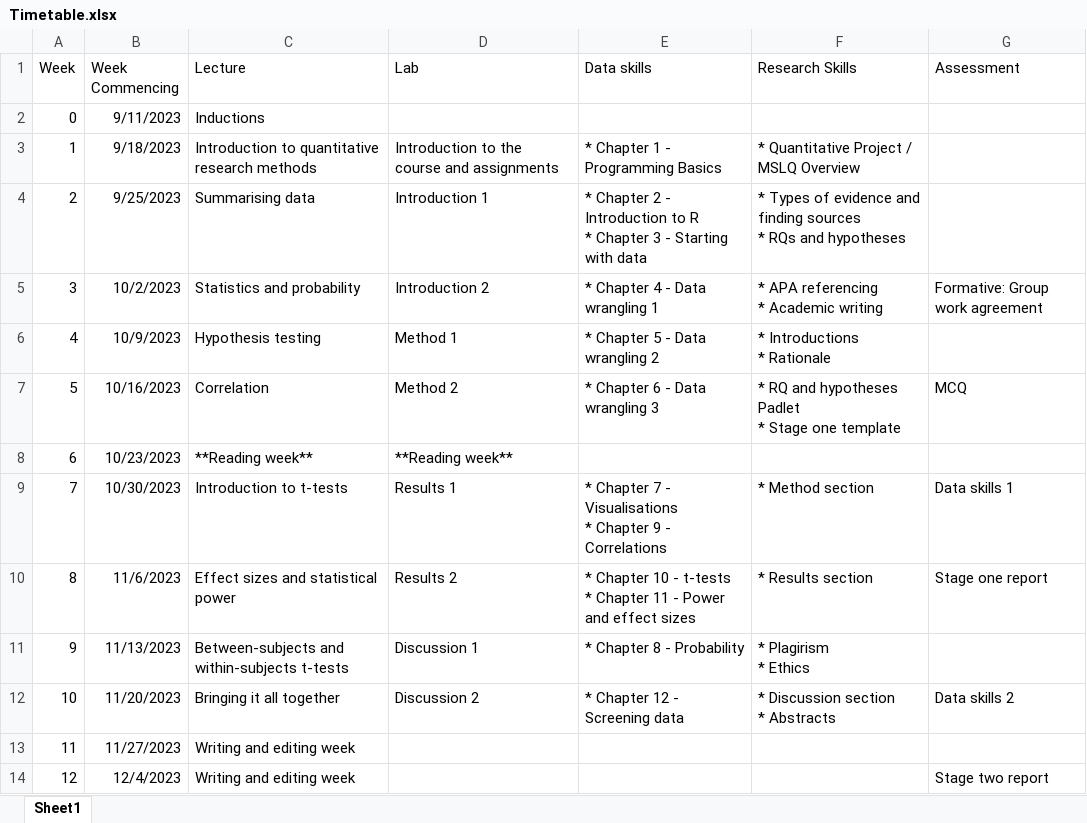
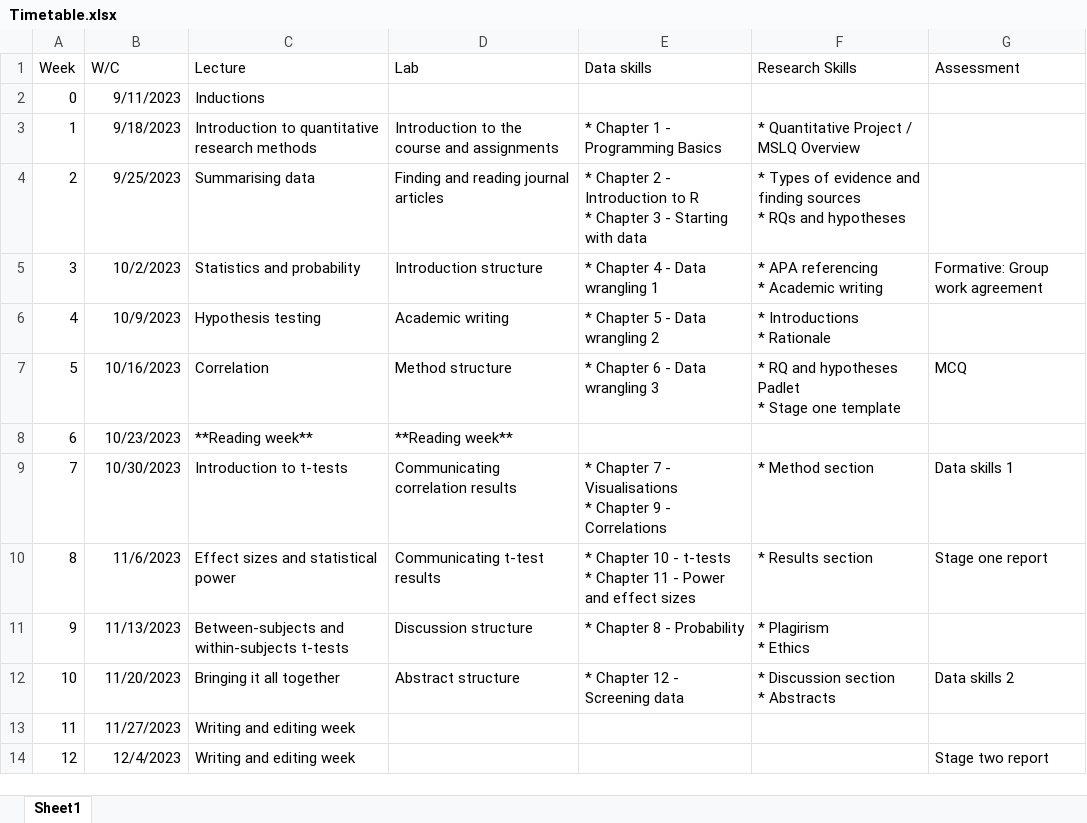
Before and after one commit to BartlettJE/RM1_Resources, an Excel workbook: book/Supporting/Timetable.xlsx, sheet Sheet1, drawn as a sheet; values as stored, in another font and other column widths than the file's, no borders; the diff names each change by its address in the sheet, - before the commit and + after, or states it on an @@ line.

Commit message:
Update timetable for lab titles

```diff
--- a/book/Supporting/Timetable.xlsx (sheet Sheet1)
+++ b/book/Supporting/Timetable.xlsx (sheet Sheet1)
-B1: Week Commencing
+B1: W/C
-D4 (Lab): Introduction 1
+D4 (Lab): Finding and reading journal articles
-D5 (Lab): Introduction 2
+D5 (Lab): Introduction structure
-D6 (Lab): Method 1
+D6 (Lab): Academic writing
-D7 (Lab): Method 2
+D7 (Lab): Method structure
-D9 (Lab): Results 1
+D9 (Lab): Communicating correlation results
-D10 (Lab): Results 2
+D10 (Lab): Communicating t-test results
-D11 (Lab): Discussion 1
+D11 (Lab): Discussion structure
-D12 (Lab): Discussion 2
+D12 (Lab): Abstract structure
```
Also changed, not shown: 1 other file.
